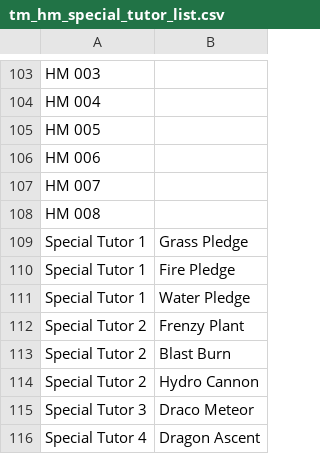
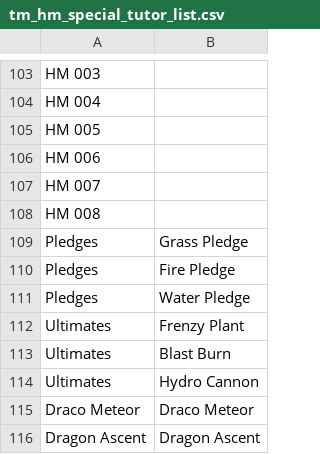
Before and after one commit to ABZB/Export-Pokedata-To-CSV, a CSV file: config and data/tm_hm_special_tutor_list.csv, drawn as a sheet; only a part is shown, gaps mark what is left out.

Commit message:
tweak special tutor titles

```diff
--- a/config and data/tm_hm_special_tutor_list.csv
+++ b/config and data/tm_hm_special_tutor_list.csv
@@ -108,9 +108,9 @@ HM 007,
 HM 008,
-Special Tutor 1,Grass Pledge
-Special Tutor 1,Fire Pledge
-Special Tutor 1,Water Pledge
-Special Tutor 2,Frenzy Plant
-Special Tutor 2,Blast Burn
-Special Tutor 2,Hydro Cannon
-Special Tutor 3,Draco Meteor
-Special Tutor 4,Dragon Ascent
+Pledges,Grass Pledge
+Pledges,Fire Pledge
+Pledges,Water Pledge
+Ultimates,Frenzy Plant
+Ultimates,Blast Burn
+Ultimates,Hydro Cannon
+Draco Meteor,Draco Meteor
+Dragon Ascent,Dragon Ascent
```
